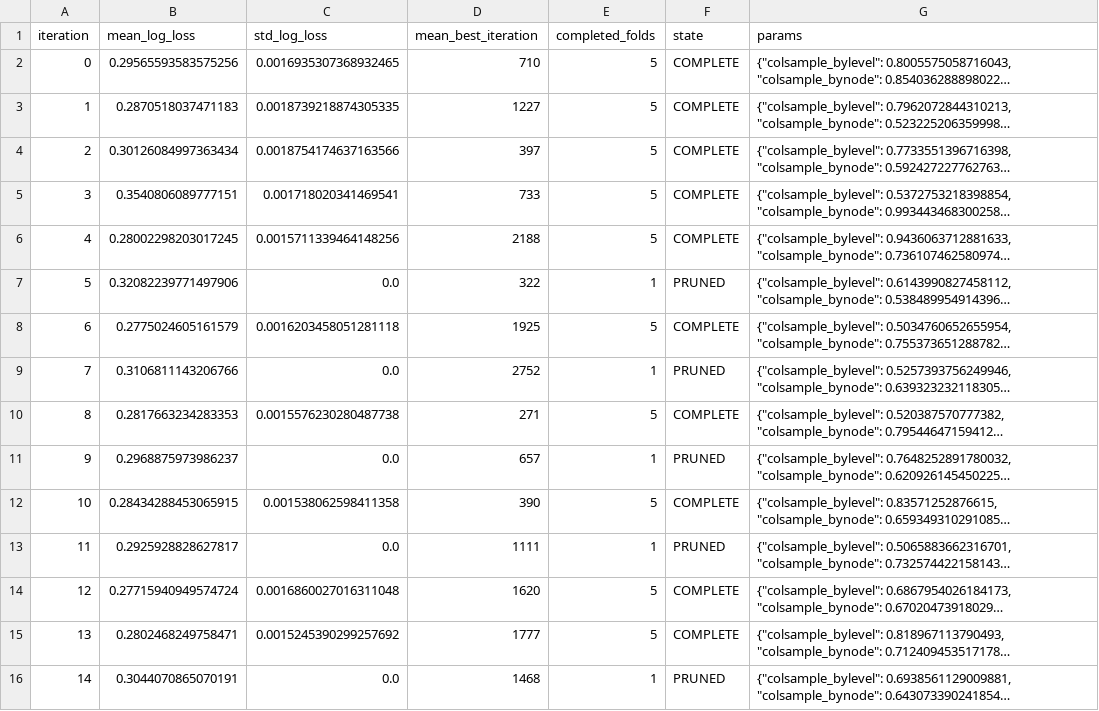
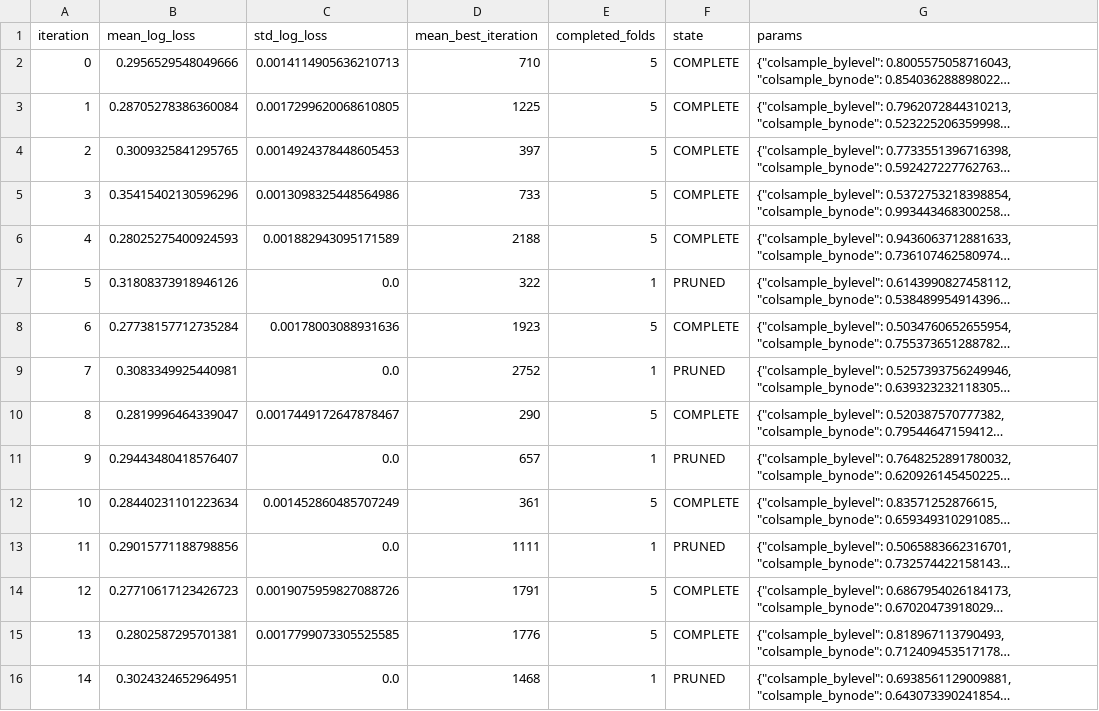
Before and after one commit to owensingh38/rocket_league_neural_index, a CSV file: results/xg/standard/cross_validation_standard.csv, drawn as a sheet; only a part is shown; long unchanged cells end in …; the diff covers the shown part only; the diff names each change by its address in the sheet, - before the commit and + after, or states it on an @@ line.

```diff
--- a/results/xg/standard/cross_validation_standard.csv
+++ b/results/xg/standard/cross_validation_standard.csv
-B2 (mean_log_loss): 0.29565593583575256
+B2 (mean_log_loss): 0.2956529548049666
-C2 (std_log_loss): 0.0016935307368932465
+C2 (std_log_loss): 0.0014114905636210713
-B3 (mean_log_loss): 0.2870518037471183
+B3 (mean_log_loss): 0.28705278386360084
-C3 (std_log_loss): 0.0018739218874305335
+C3 (std_log_loss): 0.0017299620068610805
-D3 (mean_best_iteration): 1227
+D3 (mean_best_iteration): 1225
-B4 (mean_log_loss): 0.30126084997363434
+B4 (mean_log_loss): 0.3009325841295765
-C4 (std_log_loss): 0.0018754174637163566
+C4 (std_log_loss): 0.0014924378448605453
-B5 (mean_log_loss): 0.3540806089777151
+B5 (mean_log_loss): 0.35415402130596296
-C5 (std_log_loss): 0.001718020341469541
+C5 (std_log_loss): 0.0013098325448564986
-B6 (mean_log_loss): 0.28002298203017245
+B6 (mean_log_loss): 0.28025275400924593
-C6 (std_log_loss): 0.0015711339464148256
+C6 (std_log_loss): 0.001882943095171589
-B7 (mean_log_loss): 0.32082239771497906
+B7 (mean_log_loss): 0.31808373918946126
-B8 (mean_log_loss): 0.2775024605161579
+B8 (mean_log_loss): 0.27738157712735284
-C8 (std_log_loss): 0.0016203458051281118
+C8 (std_log_loss): 0.00178003088931636
-D8 (mean_best_iteration): 1925
+D8 (mean_best_iteration): 1923
-B9 (mean_log_loss): 0.3106811143206766
+B9 (mean_log_loss): 0.3083349925440981
-B10 (mean_log_loss): 0.2817663234283353
+B10 (mean_log_loss): 0.2819996464339047
-C10 (std_log_loss): 0.0015576230280487738
+C10 (std_log_loss): 0.0017449172647878467
-D10 (mean_best_iteration): 271
+D10 (mean_best_iteration): 290
-B11 (mean_log_loss): 0.2968875973986237
+B11 (mean_log_loss): 0.29443480418576407
-B12 (mean_log_loss): 0.28434288453065915
+B12 (mean_log_loss): 0.28440231101223634
-C12 (std_log_loss): 0.001538062598411358
+C12 (std_log_loss): 0.001452860485707249
-D12 (mean_best_iteration): 390
+D12 (mean_best_iteration): 361
-B13 (mean_log_loss): 0.2925928828627817
+B13 (mean_log_loss): 0.29015771188798856
-B14 (mean_log_loss): 0.27715940949574724
+B14 (mean_log_loss): 0.27710617123426723
-C14 (std_log_loss): 0.0016860027016311048
+C14 (std_log_loss): 0.0019075959827088726
-D14 (mean_best_iteration): 1620
+D14 (mean_best_iteration): 1791
-B15 (mean_log_loss): 0.2802468249758471
+B15 (mean_log_loss): 0.2802587295701381
-C15 (std_log_loss): 0.0015245390299257692
+C15 (std_log_loss): 0.0017799073305525585
-D15 (mean_best_iteration): 1777
+D15 (mean_best_iteration): 1776
-B16 (mean_log_loss): 0.3044070865070191
+B16 (mean_log_loss): 0.3024324652964951
```
Also changed, not shown: 28 edited cells elsewhere in this file, 14 other files.
